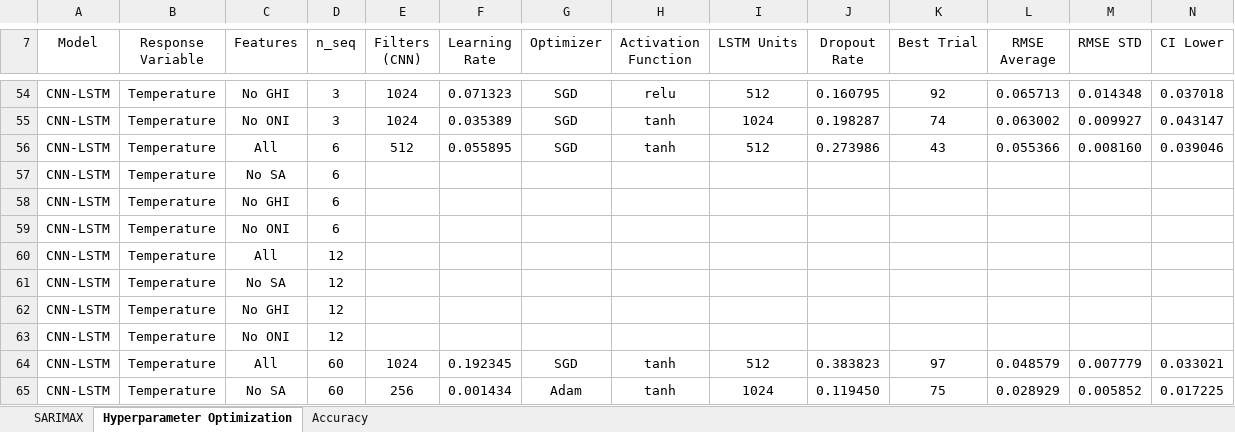
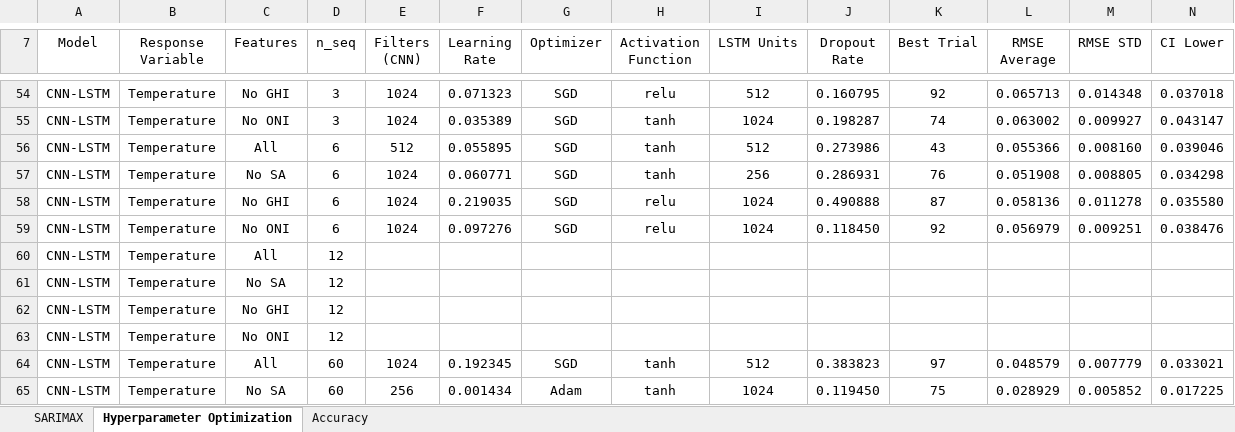
Before and after one commit to vicphysics/Temperature_and_Specific_Humidity_Prediction, an Excel workbook: Results.xlsx, sheet Hyperparameter Optimization, drawn as a sheet; only a part is shown, gaps mark what is left out; values as stored, in another font and other column widths than the file's, no borders; removed rows and columns are numbered as before the commit, all else as after; rows hold the shown columns only; the diff covers the shown part only; the diff names each change by its address in the sheet, - before the commit and + after, or states it on an @@ line.

Commit message:
Add files via upload

```diff
--- a/Results.xlsx (sheet Hyperparameter Optimization)
+++ b/Results.xlsx (sheet Hyperparameter Optimization)
-row 57: CNN-LSTM | Temperature | No SA | 6
-row 58: CNN-LSTM | Temperature | No GHI | 6
-row 59: CNN-LSTM | Temperature | No ONI | 6
+row 57: CNN-LSTM | Temperature | No SA | 6 | 1024 | 0.060771 | SGD | tanh | 256 | 0.286931 | 76 | 0.051908 | 0.008805 | 0.034298
+row 58: CNN-LSTM | Temperature | No GHI | 6 | 1024 | 0.219035 | SGD | relu | 1024 | 0.490888 | 87 | 0.058136 | 0.011278 | 0.035580
+row 59: CNN-LSTM | Temperature | No ONI | 6 | 1024 | 0.097276 | SGD | relu | 1024 | 0.118450 | 92 | 0.056979 | 0.009251 | 0.038476
```
Also changed, not shown: 33 edited cells elsewhere in this sheet.
